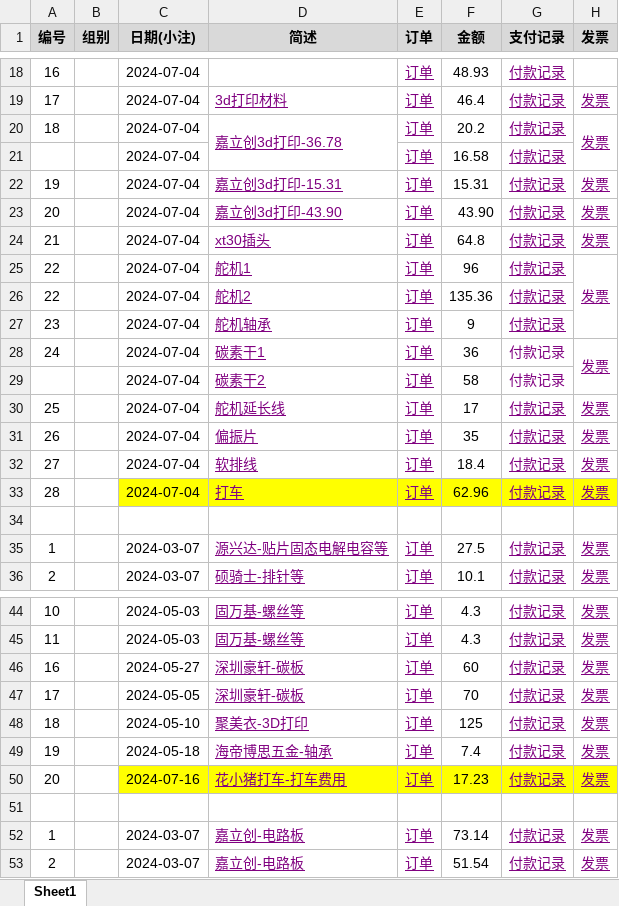
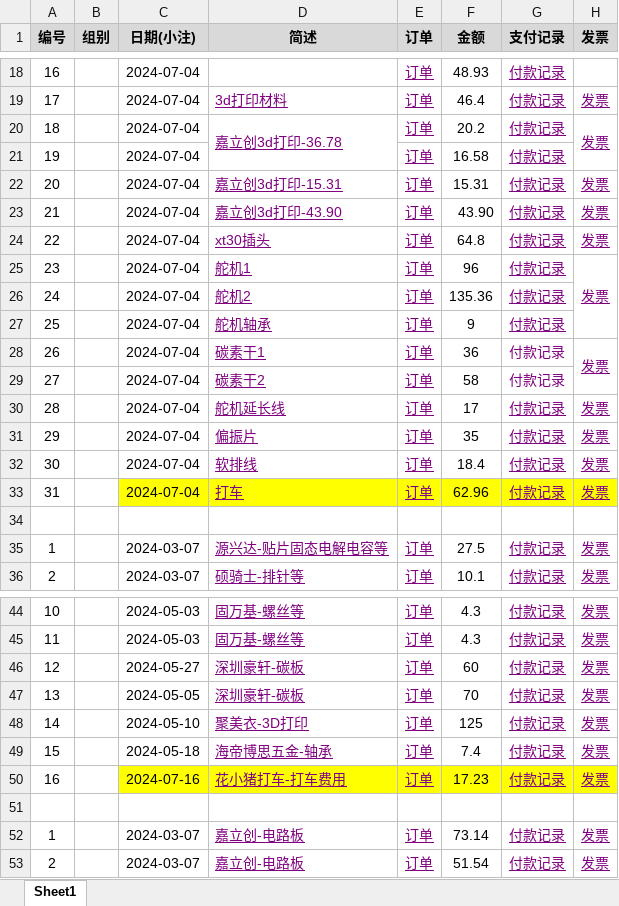
Before and after one commit to xhao79/smartcar_2024, an Excel workbook: expense/视觉组/2024-08-07/汇总表.xlsx, sheet Sheet1, drawn as a sheet; only a part is shown, gaps mark what is left out; values as stored, in another font and other column widths than the file's, no borders; conditional formats not drawn; the diff covers the shown part only; the diff names each change by its address in the sheet, - before the commit and + after, or states it on an @@ line.

```diff
--- a/expense/视觉组/2024-08-07/汇总表.xlsx (sheet Sheet1)
+++ b/expense/视觉组/2024-08-07/汇总表.xlsx (sheet Sheet1)
-A21 (编号): (empty)
+A21 (编号): 19
-A22 (编号): 19
+A22 (编号): 20
-A23 (编号): 20
+A23 (编号): 21
-A24 (编号): 21
+A24 (编号): 22
-A25 (编号): 22
+A25 (编号): 23
-A26 (编号): 22
+A26 (编号): 24
-A27 (编号): 23
+A27 (编号): 25
-A28 (编号): 24
+A28 (编号): 26
-A29 (编号): (empty)
+A29 (编号): 27
-A30 (编号): 25
+A30 (编号): 28
-A31 (编号): 26
+A31 (编号): 29
-A32 (编号): 27
+A32 (编号): 30
-A33 (编号): 28
+A33 (编号): 31
-A46 (编号): 16
+A46 (编号): 12
-A47 (编号): 17
+A47 (编号): 13
-A48 (编号): 18
+A48 (编号): 14
-A49 (编号): 19
+A49 (编号): 15
-A50 (编号): 20
+A50 (编号): 16
```
Also changed, not shown: 12 edited cells elsewhere in this sheet, formulas that keep their value, 1 other file.
